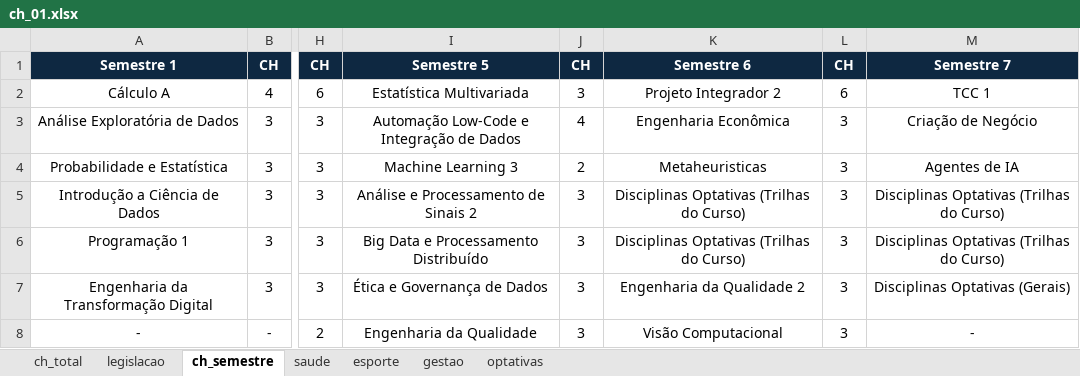
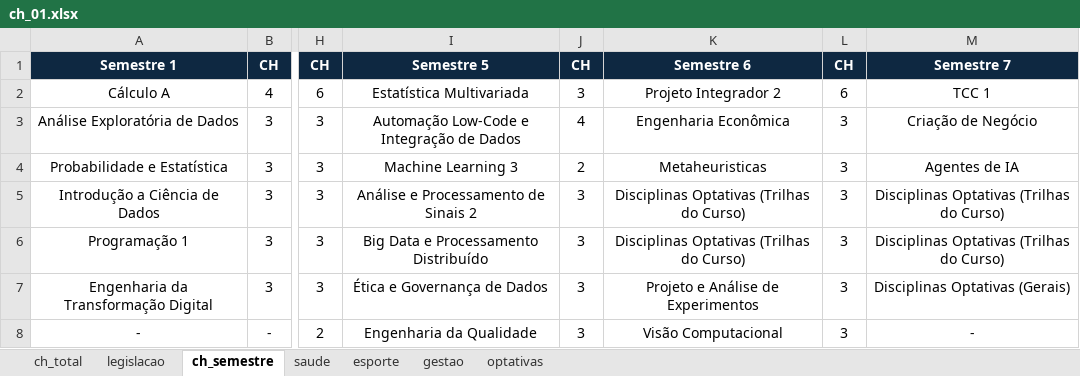
Before and after one commit to iepg-unifei/ppc_ciencia_de_dados_unifei, an Excel workbook: ch_01.xlsx, sheet ch_semestre, drawn as a sheet; only a part is shown, gaps mark what is left out; values as stored, in another font and other column widths than the file's, no borders; the diff names each change by its address in the sheet, - before the commit and + after, or states it on an @@ line.

Commit message:
Atualização das ementas de qualidade.

```diff
--- a/ch_01.xlsx (sheet ch_semestre)
+++ b/ch_01.xlsx (sheet ch_semestre)
-K7: Engenharia da Qualidade 2
+K7: Projeto e Análise de Experimentos
```
Also changed, not shown: 6 other files.
